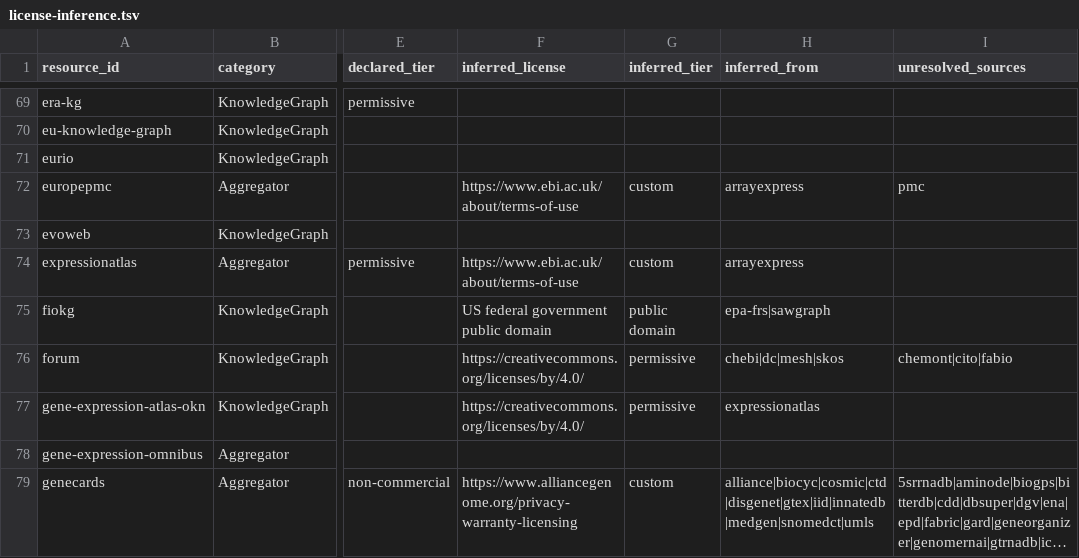
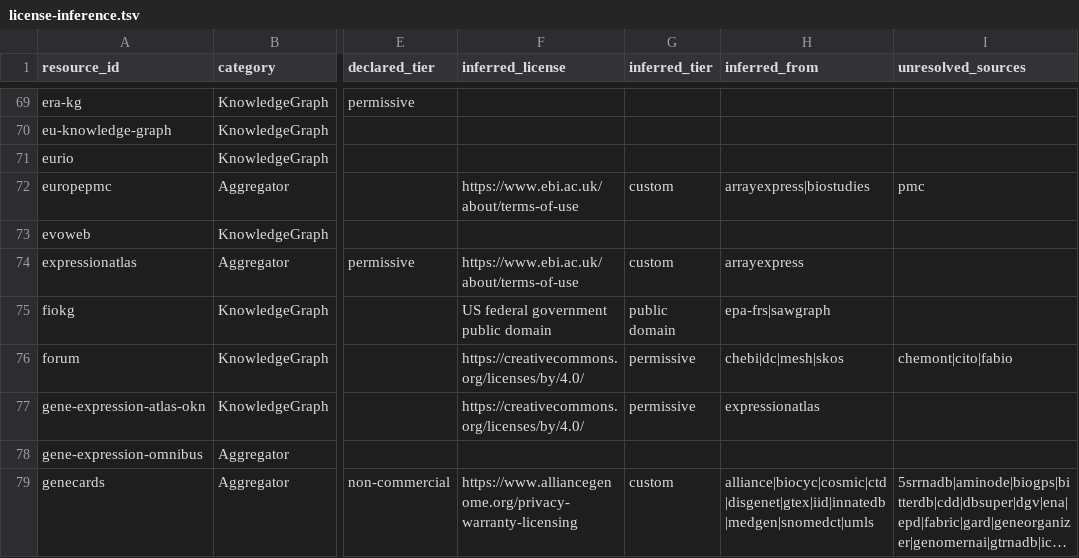
Before and after one commit to Knowledge-Graph-Hub/kg-registry, a TSV file: reports/license-inference.tsv, drawn as a sheet; only a part is shown, gaps mark what is left out; long unchanged cells end in …; the diff names each change by its address in the sheet, - before the commit and + after, or states it on an @@ line.

```diff
--- a/reports/license-inference.tsv
+++ b/reports/license-inference.tsv
-H72 (inferred_from): arrayexpress
+H72 (inferred_from): arrayexpress|biostudies
```
Also changed, not shown: reports/metadata-grid.csv, reports/missing_infores_ids.tsv, 13 other files.
